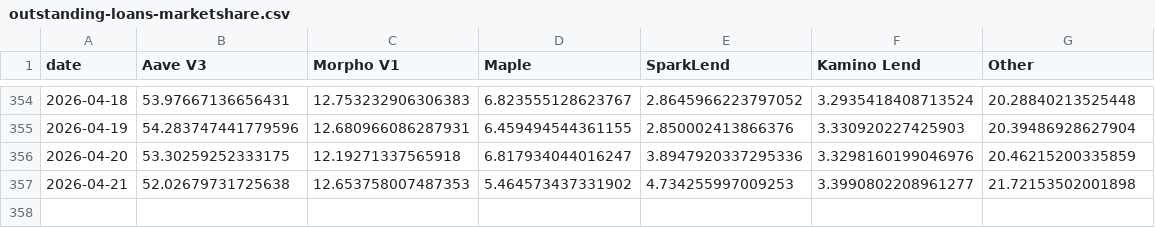
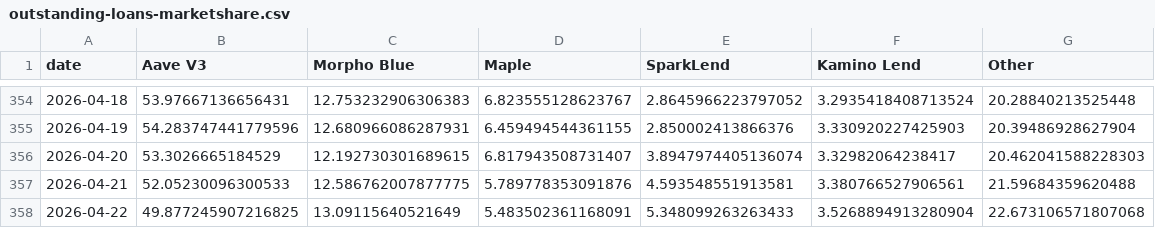
Before and after one commit to DeFi-Kai/kai-site, a CSV file: data/aave-six-months-later/outstanding-loans-marketshare.csv, drawn as a sheet; only a part is shown, gaps mark what is left out; the diff names each change by its address in the sheet, - before the commit and + after, or states it on an @@ line.

```diff
--- a/data/aave-six-months-later/outstanding-loans-marketshare.csv
+++ b/data/aave-six-months-later/outstanding-loans-marketshare.csv
-C1: Morpho V1
+C1: Morpho Blue
-B356 (Aave V3): 53.30259252333175
+B356 (Aave V3): 53.3026665184529
-C356 (Morpho Blue): 12.19271337565918
+C356 (Morpho Blue): 12.192730301689615
-D356 (Maple): 6.817934044016247
+D356 (Maple): 6.817943508731407
-E356 (SparkLend): 3.8947920337295336
+E356 (SparkLend): 3.8947974405136074
-F356 (Kamino Lend): 3.3298160199046976
+F356 (Kamino Lend): 3.32982064238417
-G356 (Other): 20.46215200335859
+G356 (Other): 20.462041588228303
-B357 (Aave V3): 52.02679731725638
+B357 (Aave V3): 52.05230096300533
-C357 (Morpho Blue): 12.653758007487353
+C357 (Morpho Blue): 12.586762007877775
-D357 (Maple): 5.464573437331902
+D357 (Maple): 5.789778353091876
-E357 (SparkLend): 4.734255997009253
+E357 (SparkLend): 4.593548551913581
-F357 (Kamino Lend): 3.3990802208961277
+F357 (Kamino Lend): 3.380766527906561
-G357 (Other): 21.72153502001898
+G357 (Other): 21.59684359620488
+row 358: 2026-04-22 | 49.877245907216825 | 13.09115640521649 | 5.483502361168091 | 5.348099263263433 | 3.5268894913280904 | 22.673106571807068
```
Also changed, not shown: data/aave-six-months-later/lending-revenue-marketshare.csv, data/aave-six-months-later/mcap-to-outstanding-loans-debug.csv, 6 other files.
